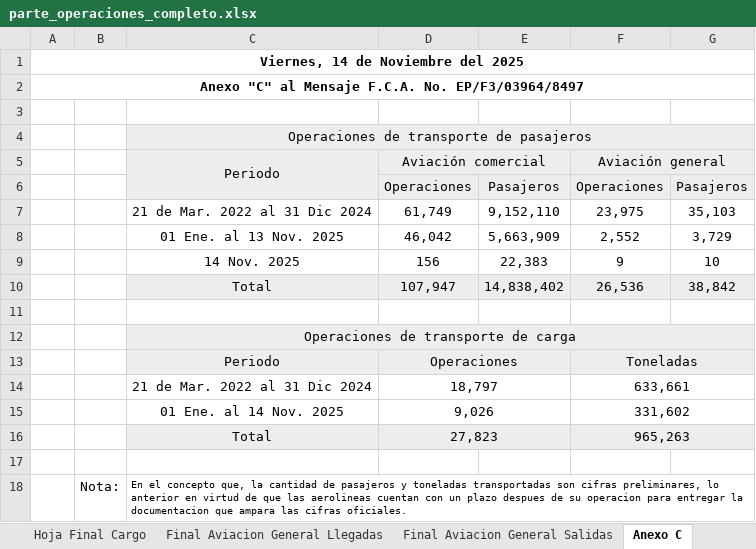
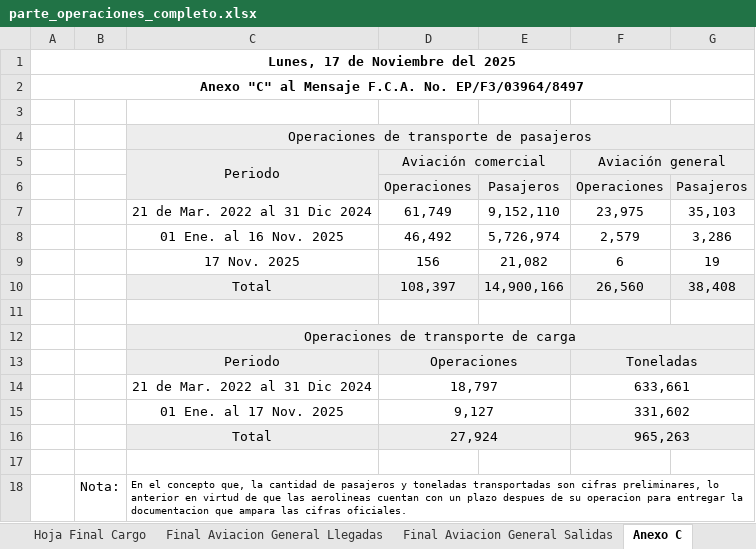
Before and after one commit to isaacazhael161f-creator/AIFA-OPERACIONES, an Excel workbook: excel/parte_operaciones_completo.xlsx, sheet Anexo C, drawn as a sheet; values as stored, in another font and other column widths than the file's, no borders; conditional formats not drawn; removed rows and columns are numbered as before the commit, all else as after; the diff names each change by its address in the sheet, - before the commit and + after, or states it on an @@ line.

```diff
--- a/excel/parte_operaciones_completo.xlsx (sheet Anexo C)
+++ b/excel/parte_operaciones_completo.xlsx (sheet Anexo C)
-A1: Viernes, 14 de Noviembre del 2025
+A1: Lunes, 17 de Noviembre del 2025
-row 8:  |  | 01 Ene. al 13 Nov. 2025 | 46,042 | 5,663,909 | 2,552 | 3,729
-row 9:  |  | 14 Nov. 2025 | 156 | 22,383 | 9 | 10
-row 10:  |  | Total | 107,947 | 14,838,402 | 26,536 | 38,842
+row 8:  |  | 01 Ene. al 16 Nov. 2025 | 46,492 | 5,726,974 | 2,579 | 3,286
+row 9:  |  | 17 Nov. 2025 | 156 | 21,082 | 6 | 19
+row 10:  |  | Total | 108,397 | 14,900,166 | 26,560 | 38,408
-C15: 01 Ene. al 14 Nov. 2025
+C15: 01 Ene. al 17 Nov. 2025
-D15: 9,026
+D15: 9,127
-D16: 27,823
+D16: 27,924
```
Also changed, not shown: sheet Hoja Final Pasajeros, sheet Hoja Final Cargo, sheet Final Aviacion General Salidas, sheet Final Aviacion General Llegadas, formulas that keep their value, 7 other files.
